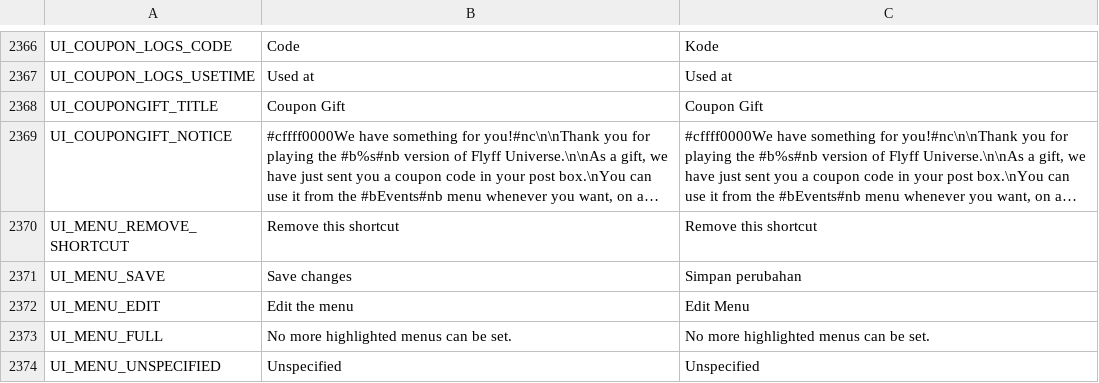
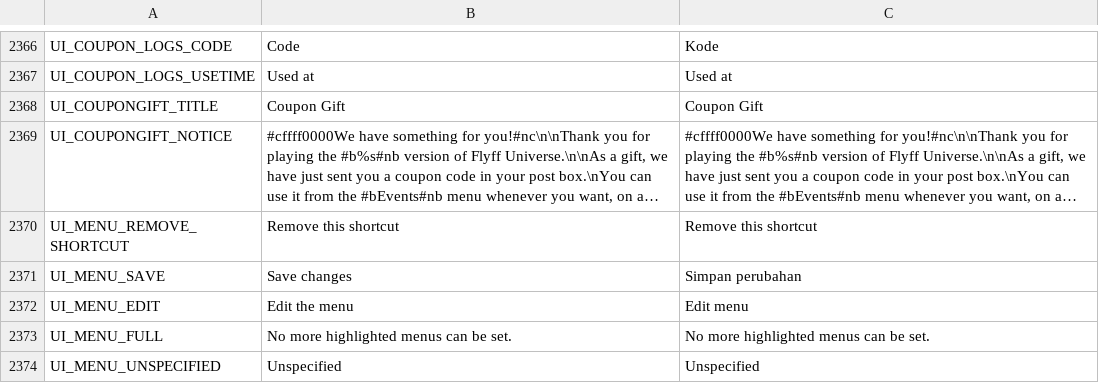
Before and after one commit to Gala-Lab/Flyff-Universe-Translations, a CSV file: Indonesian/UI.csv, drawn as a sheet; only a part is shown, gaps mark what is left out; long unchanged cells end in ….

```diff
--- a/Indonesian/UI.csv
+++ b/Indonesian/UI.csv
@@ -2371,3 +2371,3 @@ UI_MENU_REMOVE_SHORTCUT,Remove this shortcut,Remove this shortcut
 UI_MENU_SAVE,Save changes,Simpan perubahan
-UI_MENU_EDIT,Edit the menu,Edit Menu
+UI_MENU_EDIT,Edit the menu,Edit menu
 UI_MENU_FULL,No more highlighted menus can be set.,No more highlighted menus can be set.
```
